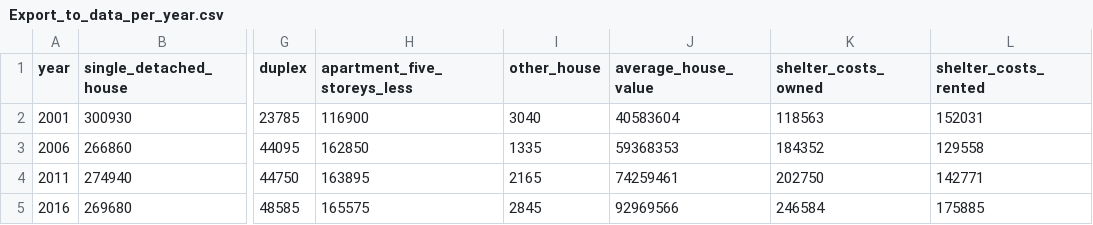
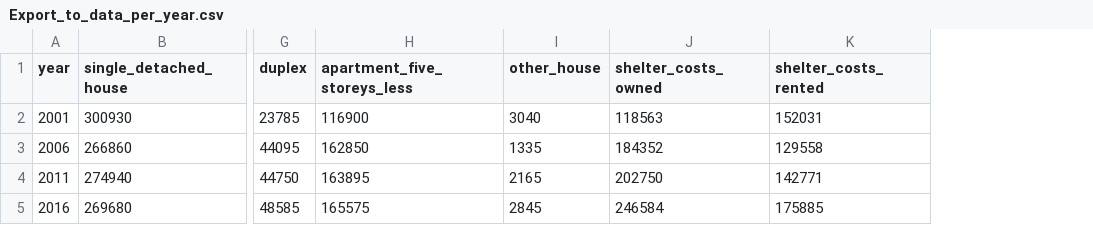
Before and after one commit to nomadic-me/Pythonic-Monopoly, a CSV file: Data/Export_to_data_per_year.csv, drawn as a sheet; only a part is shown, gaps mark what is left out; the diff names each change by its address in the sheet, - before the commit and + after, or states it on an @@ line.

Commit message:
Added yearly_column Visualizations using Panels
Signed-off-by: Satish Surath <s@n-m.co>

```diff
--- a/Data/Export_to_data_per_year.csv
+++ b/Data/Export_to_data_per_year.csv
-column J (average_house_value), rows 2-5: 40583604 | 59368353 | 74259461 | 92969566
```
Also changed, not shown: 1 other file.
